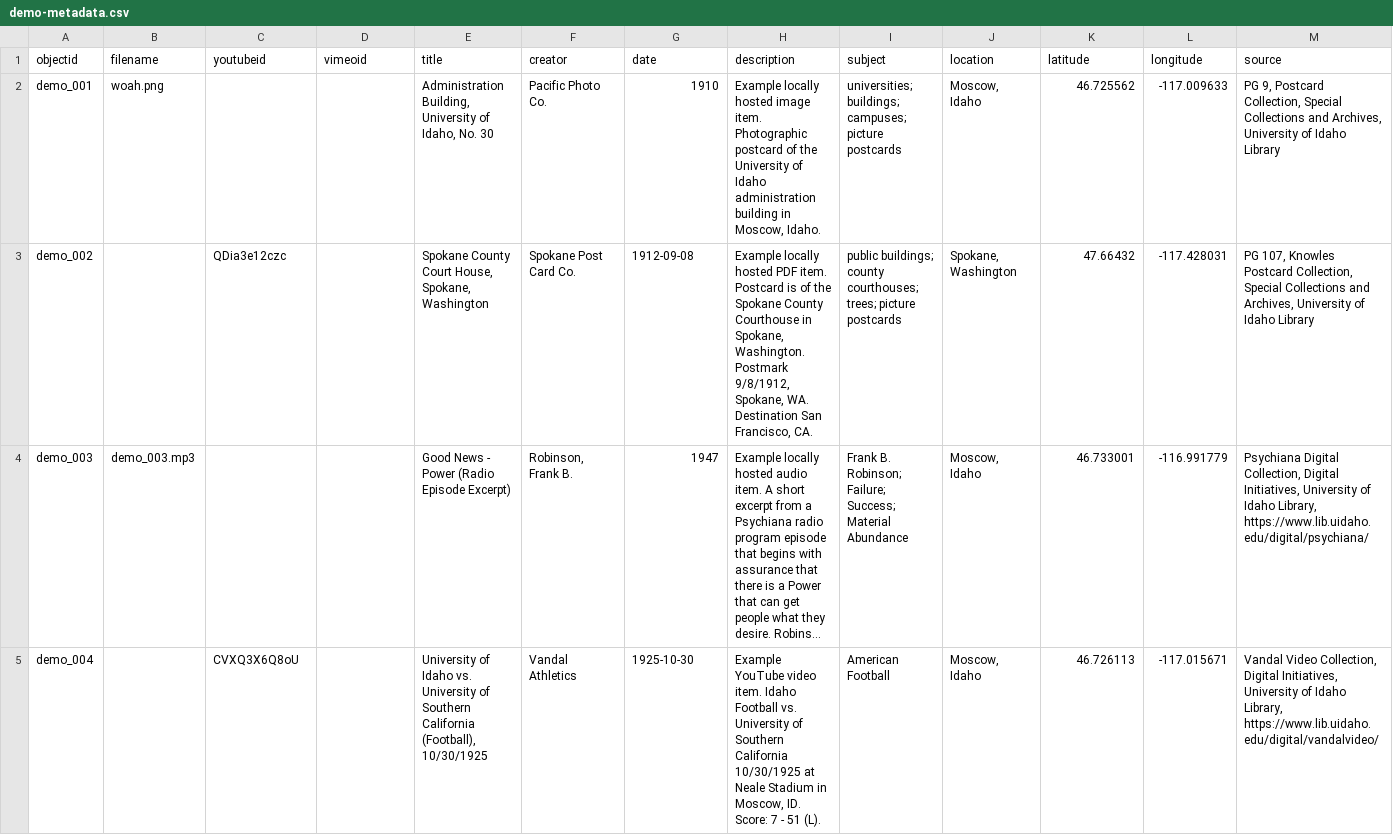
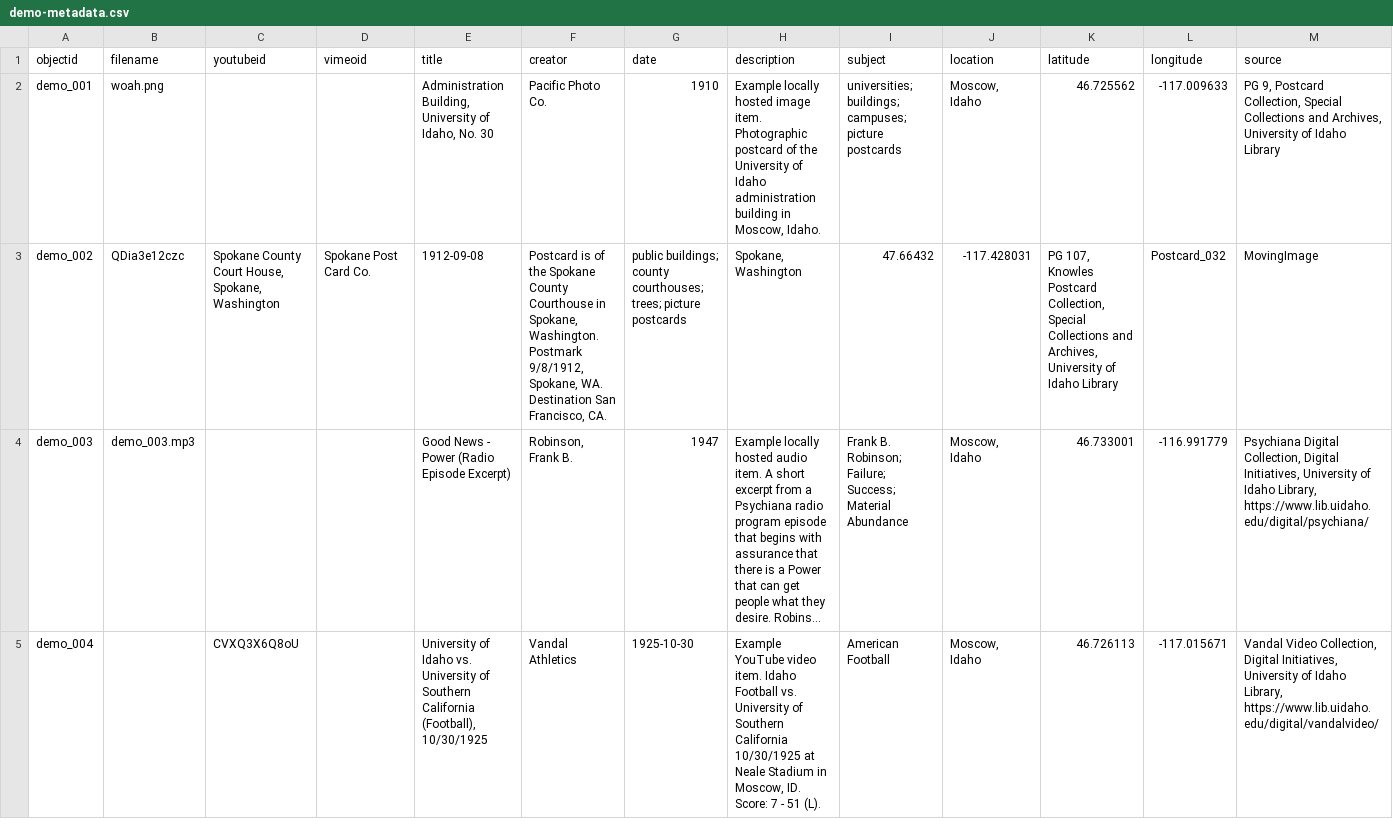
Before and after one commit to kapuchit/Artapp-ash, a CSV file: _data/demo-metadata.csv, drawn as a sheet; only a part is shown; long unchanged cells end in …; the diff covers the shown part only; the diff names each change by its address in the sheet, - before the commit and + after, or states it on an @@ line.

Commit message:
Add files via upload

```diff
--- a/_data/demo-metadata.csv
+++ b/_data/demo-metadata.csv
-B3 (filename): (empty)
+B3 (filename): QDia3e12czc
-C3 (youtubeid): QDia3e12czc
+C3 (youtubeid): Spokane County Court House, Spokane, Washington
-D3 (vimeoid): (empty)
+D3 (vimeoid): Spokane Post Card Co.
-E3 (title): Spokane County Court House, Spokane, Washington
+E3 (title): 1912-09-08
-F3 (creator): Spokane Post Card Co.
+F3 (creator): Postcard is of the Spokane County Courthouse in Spokane, Washington. Postmark 9/8/1912, Spokane, WA. Destination San Francisco, CA.
-G3 (date): 1912-09-08
+G3 (date): public buildings; county courthouses; trees; picture postcards
-H3 (description): Example locally hosted PDF item. Postcard is of the Spokane County Courthouse in Spokane, Washington. Postmark 9/8/1912, Spokane, WA. Destination San Francisco, CA.
+H3 (description): Spokane, Washington
-I3 (subject): public buildings; county courthouses; trees; picture postcards
+I3 (subject): 47.66432
-J3 (location): Spokane, Washington
+J3 (location): -117.428031
-K3 (latitude): 47.66432
+K3 (latitude): PG 107, Knowles Postcard Collection, Special Collections and Archives, University of Idaho Library
-L3 (longitude): -117.428031
+L3 (longitude): Postcard_032
-M3 (source): PG 107, Knowles Postcard Collection, Special Collections and Archives, University of Idaho Library
+M3 (source): MovingImage
```
Also changed, not shown: 3 edited cells elsewhere in this file.
